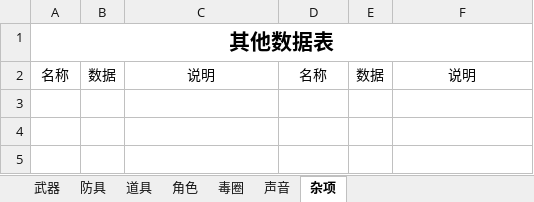
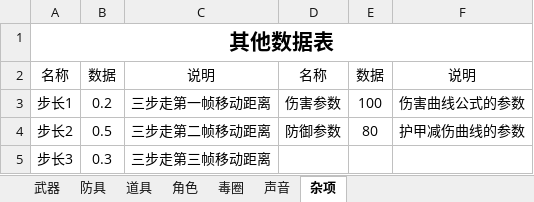
Before and after one commit to eesast/AIchallenge2, an Excel workbook: logic/sheet/data.xlsx, sheet 杂项, drawn as a sheet; values as stored, in another font and other column widths than the file's, no borders; the diff names each change by its address in the sheet, - before the commit and + after, or states it on an @@ line.

```diff
--- a/logic/sheet/data.xlsx (sheet 杂项)
+++ b/logic/sheet/data.xlsx (sheet 杂项)
+row 3: 步长1 | 0.2 | 三步走第一帧移动距离 | 伤害参数 | 100 | 伤害曲线公式的参数
+row 4: 步长2 | 0.5 | 三步走第二帧移动距离 | 防御参数 | 80 | 护甲减伤曲线的参数
+row 5: 步长3 | 0.3 | 三步走第三帧移动距离
```
Also changed, not shown: sheet 武器, sheet 防具, sheet 道具, 7 other files.
